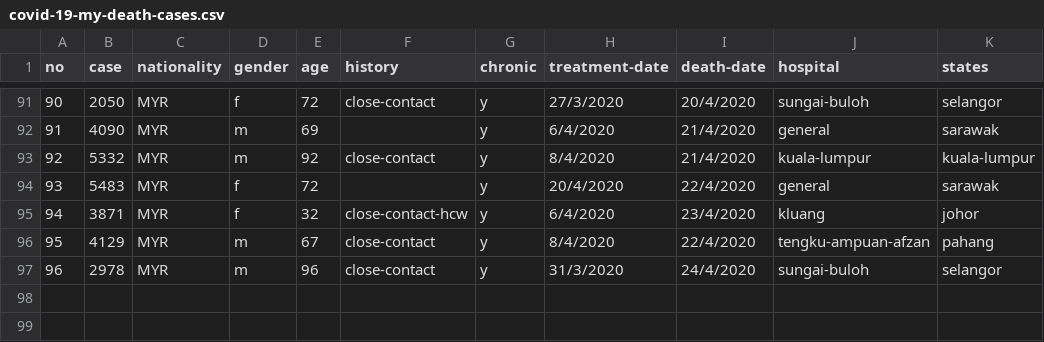
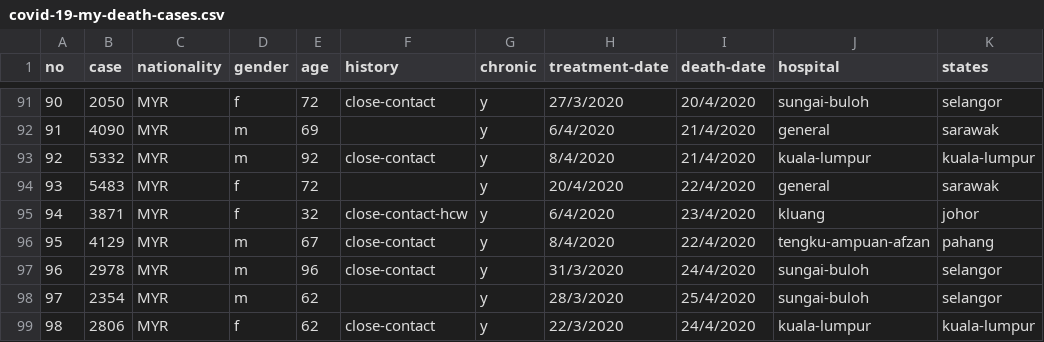
Before and after one commit to ynshung/covid-19-malaysia, a CSV file: death-cases/covid-19-my-death-cases.csv, drawn as a sheet; only a part is shown, gaps mark what is left out.

```diff
--- a/death-cases/covid-19-my-death-cases.csv
+++ b/death-cases/covid-19-my-death-cases.csv
@@ -97 +97,3 @@ no,case,nationality,gender,age,history,chronic,treatment-date,death-date,hospita
 96,2978,MYR,m,96,close-contact,y,31/3/2020,24/4/2020,sungai-buloh,selangor
+97,2354,MYR,m,62,,y,28/3/2020,25/4/2020,sungai-buloh,selangor
+98,2806,MYR,f,62,close-contact,y,22/3/2020,24/4/2020,kuala-lumpur,kuala-lumpur
```
Also changed, not shown: archive/districts-active/covid-19-my-sabah.csv, archive/districts-active/covid-19-my-sarawak.csv, 39 other files.
